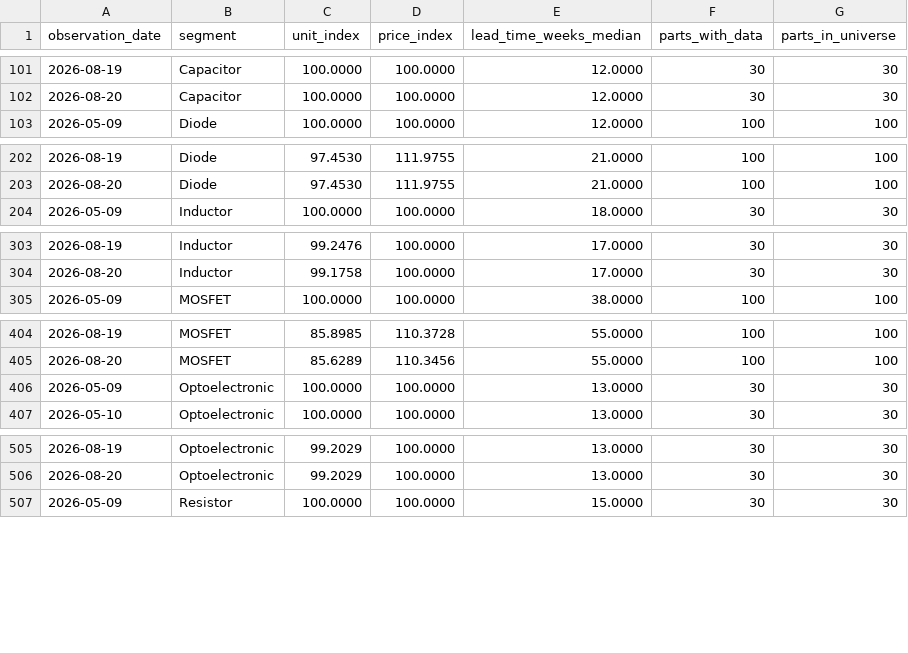
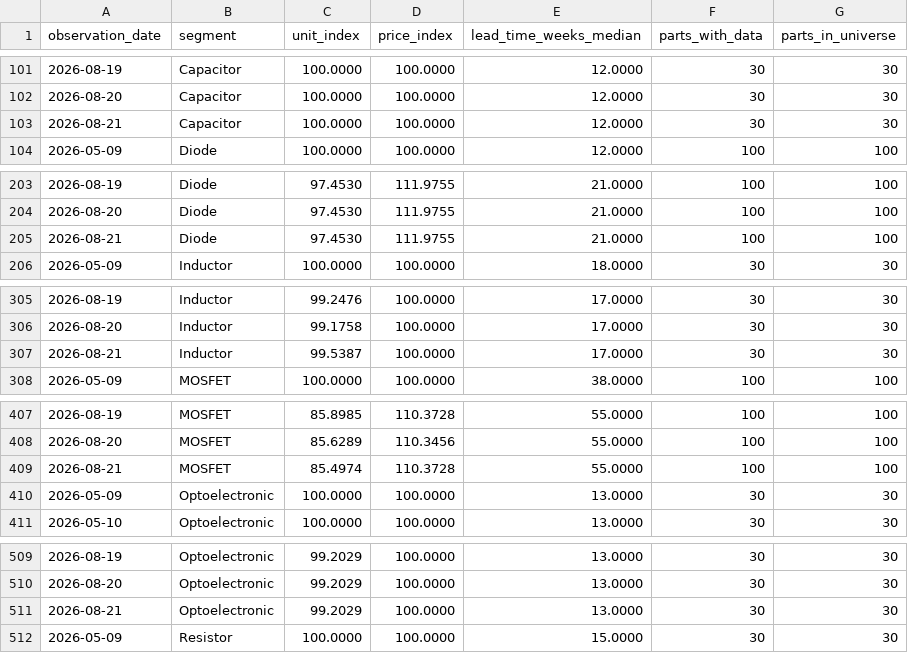
Before and after one commit to yihongzhang728/vishay-channel-tracker, a CSV file: data/indices.csv, drawn as a sheet; only a part is shown, gaps mark what is left out; the diff covers the shown part only.

```diff
--- a/data/indices.csv
+++ b/data/indices.csv
@@ -102,2 +102,3 @@ observation_date,segment,unit_index,price_index,lead_time_weeks_median,parts_wit
 2026-08-20,Capacitor,100.0000,100.0000,12.0000,30,30
+2026-08-21,Capacitor,100.0000,100.0000,12.0000,30,30
 2026-05-09,Diode,100.0000,100.0000,12.0000,100,100
@@ -203,2 +204,3 @@ observation_date,segment,unit_index,price_index,lead_time_weeks_median,parts_wit
 2026-08-20,Diode,97.4530,111.9755,21.0000,100,100
+2026-08-21,Diode,97.4530,111.9755,21.0000,100,100
 2026-05-09,Inductor,100.0000,100.0000,18.0000,30,30
@@ -304,2 +306,3 @@ observation_date,segment,unit_index,price_index,lead_time_weeks_median,parts_wit
 2026-08-20,Inductor,99.1758,100.0000,17.0000,30,30
+2026-08-21,Inductor,99.5387,100.0000,17.0000,30,30
 2026-05-09,MOSFET,100.0000,100.0000,38.0000,100,100
@@ -405,2 +408,3 @@ observation_date,segment,unit_index,price_index,lead_time_weeks_median,parts_wit
 2026-08-20,MOSFET,85.6289,110.3456,55.0000,100,100
+2026-08-21,MOSFET,85.4974,110.3728,55.0000,100,100
 2026-05-09,Optoelectronic,100.0000,100.0000,13.0000,30,30
@@ -506,2 +510,3 @@ observation_date,segment,unit_index,price_index,lead_time_weeks_median,parts_wit
 2026-08-20,Optoelectronic,99.2029,100.0000,13.0000,30,30
+2026-08-21,Optoelectronic,99.2029,100.0000,13.0000,30,30
 2026-05-09,Resistor,100.0000,100.0000,15.0000,30,30
```
Also changed, not shown: 1 added row elsewhere in this file, 2 other files.
